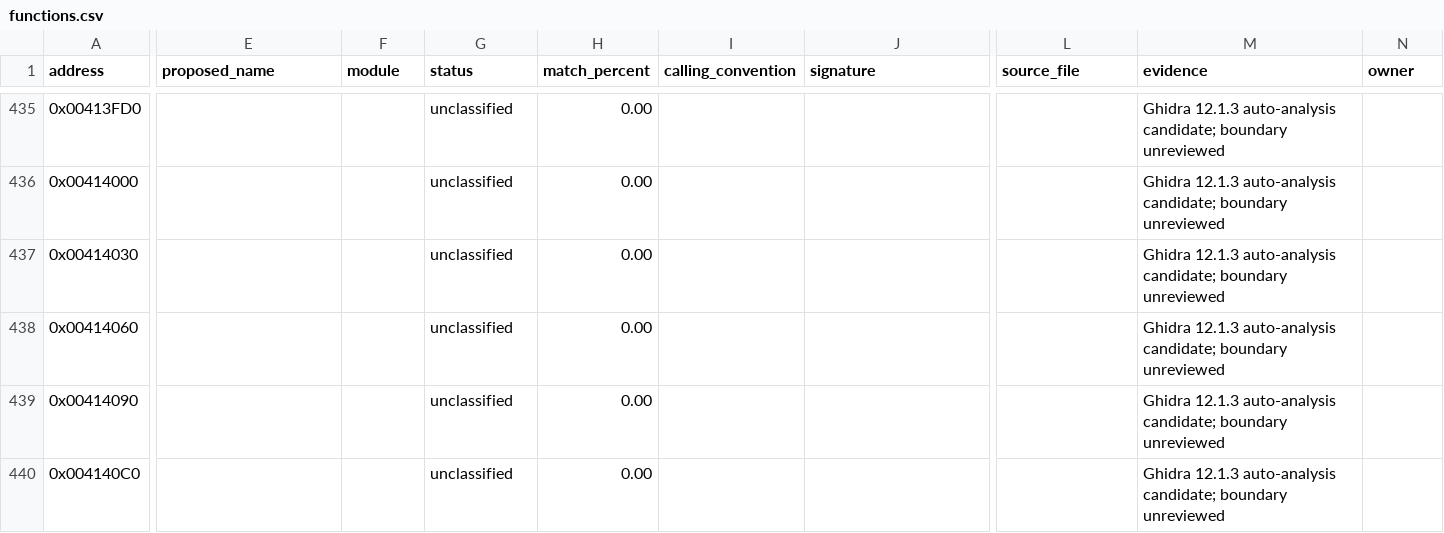
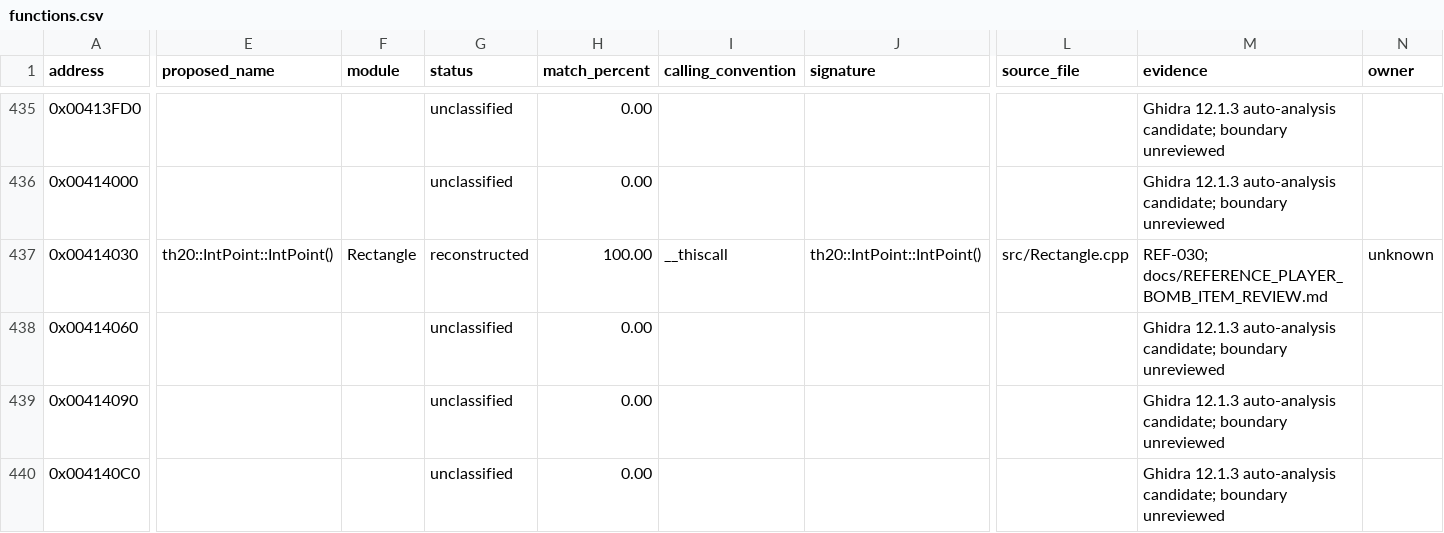
Before and after one commit to N0zoM1z0/th20, a CSV file: config/functions.csv, drawn as a sheet; only a part is shown, gaps mark what is left out; the diff covers the shown part only; the diff names each change by its address in the sheet, - before the commit and + after, or states it on an @@ line.

Commit message:
gpt-6.1-sol: recover shared player bomb motion and angle values

```diff
--- a/config/functions.csv
+++ b/config/functions.csv
-E437 (proposed_name): (empty)
+E437 (proposed_name): th20::IntPoint::IntPoint()
-F437 (module): (empty)
+F437 (module): Rectangle
-G437 (status): unclassified
+G437 (status): reconstructed
-H437 (match_percent): 0.00
+H437 (match_percent): 100.00
-I437 (calling_convention): (empty)
+I437 (calling_convention): __thiscall
-J437 (signature): (empty)
+J437 (signature): th20::IntPoint::IntPoint()
-L437 (source_file): (empty)
+L437 (source_file): src/Rectangle.cpp
-M437 (evidence): Ghidra 12.1.3 auto-analysis candidate; boundary unreviewed
+M437 (evidence): REF-030; docs/REFERENCE_PLAYER_BOMB_ITEM_REVIEW.md
-N437 (owner): (empty)
+N437 (owner): unknown
```
Also changed, not shown: 61 edited cells elsewhere in this file, config/function-origins.csv, config/implemented.csv, 21 other files.
